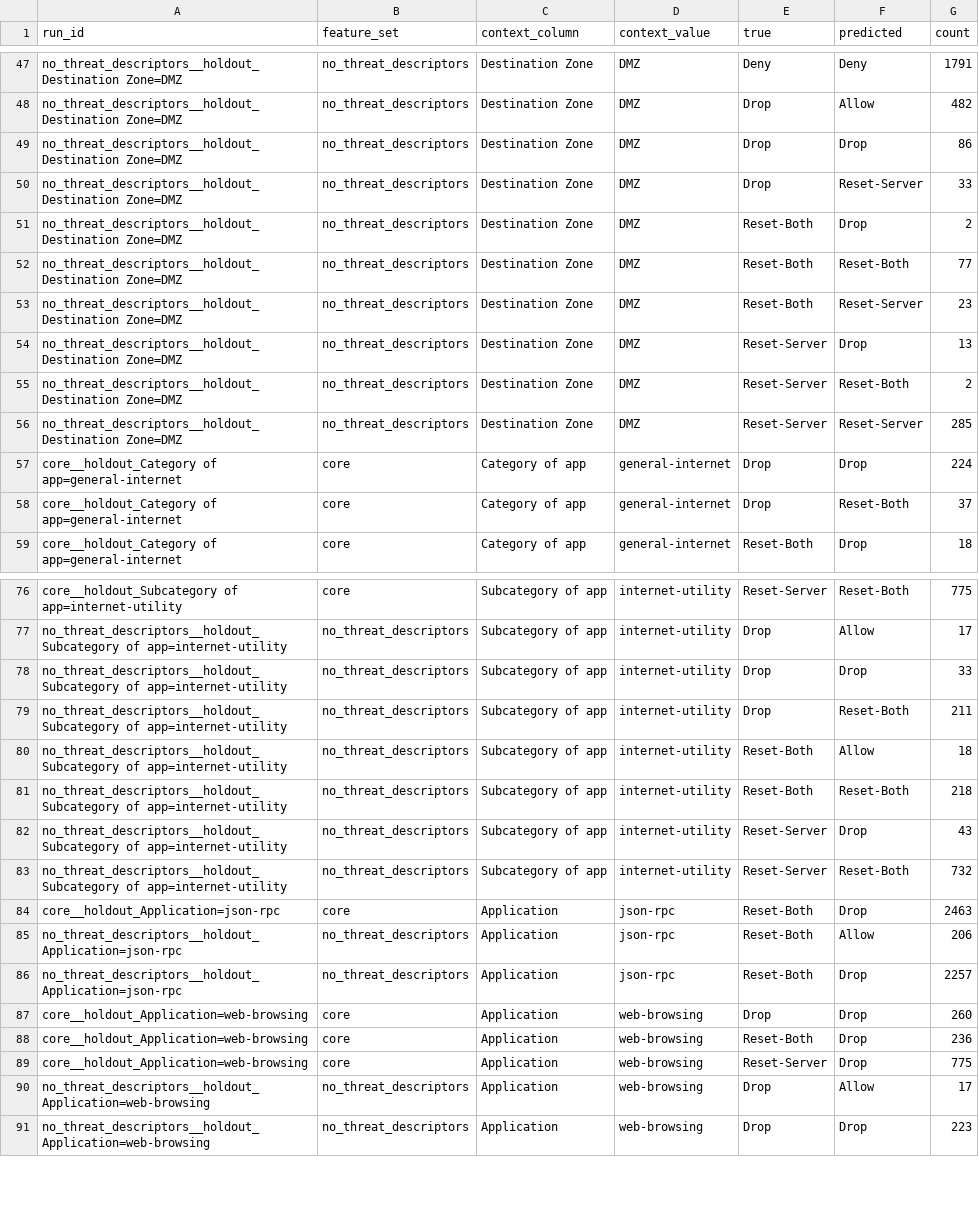
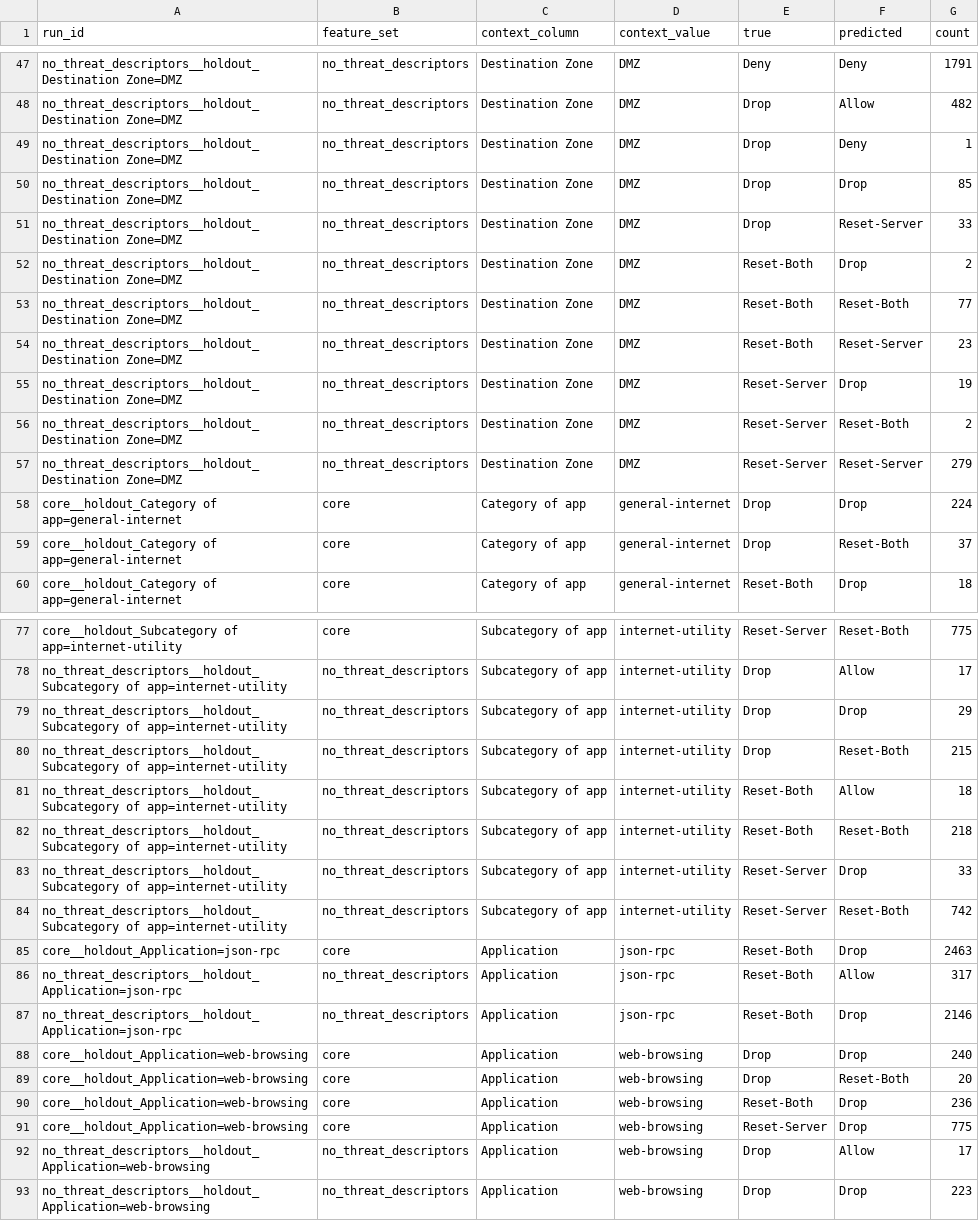
Before and after one commit to canay/threat-xai-action, a CSV file: results/operational_review_context_audit/context_holdout_confusions.csv, drawn as a sheet; only a part is shown, gaps mark what is left out; the diff covers the shown part only.

```diff
--- a/results/operational_review_context_audit/context_holdout_confusions.csv
+++ b/results/operational_review_context_audit/context_holdout_confusions.csv
@@ -48,3 +48,4 @@ no_threat_descriptors__holdout_Destination Zone=DMZ,no_threat_descriptors,Destin
 no_threat_descriptors__holdout_Destination Zone=DMZ,no_threat_descriptors,Destination Zone,DMZ,Drop,Allow,482
-no_threat_descriptors__holdout_Destination Zone=DMZ,no_threat_descriptors,Destination Zone,DMZ,Drop,Drop,86
+no_threat_descriptors__holdout_Destination Zone=DMZ,no_threat_descriptors,Destination Zone,DMZ,Drop,Deny,1
+no_threat_descriptors__holdout_Destination Zone=DMZ,no_threat_descriptors,Destination Zone,DMZ,Drop,Drop,85
 no_threat_descriptors__holdout_Destination Zone=DMZ,no_threat_descriptors,Destination Zone,DMZ,Drop,Reset-Server,33
@@ -53,5 +54,5 @@ no_threat_descriptors__holdout_Destination Zone=DMZ,no_threat_descriptors,Destin
 no_threat_descriptors__holdout_Destination Zone=DMZ,no_threat_descriptors,Destination Zone,DMZ,Reset-Both,Reset-Server,23
-no_threat_descriptors__holdout_Destination Zone=DMZ,no_threat_descriptors,Destination Zone,DMZ,Reset-Server,Drop,13
+no_threat_descriptors__holdout_Destination Zone=DMZ,no_threat_descriptors,Destination Zone,DMZ,Reset-Server,Drop,19
 no_threat_descriptors__holdout_Destination Zone=DMZ,no_threat_descriptors,Destination Zone,DMZ,Reset-Server,Reset-Both,2
-no_threat_descriptors__holdout_Destination Zone=DMZ,no_threat_descriptors,Destination Zone,DMZ,Reset-Server,Reset-Server,285
+no_threat_descriptors__holdout_Destination Zone=DMZ,no_threat_descriptors,Destination Zone,DMZ,Reset-Server,Reset-Server,279
 core__holdout_Category of app=general-internet,core,Category of app,general-internet,Drop,Drop,224
@@ -77,12 +78,13 @@ core__holdout_Subcategory of app=internet-utility,core,Subcategory of app,intern
 no_threat_descriptors__holdout_Subcategory of app=internet-utility,no_threat_descriptors,Subcategory of app,internet-utility,Drop,Allow,17
-no_threat_descriptors__holdout_Subcategory of app=internet-utility,no_threat_descriptors,Subcategory of app,internet-utility,Drop,Drop,33
-no_threat_descriptors__holdout_Subcategory of app=internet-utility,no_threat_descriptors,Subcategory of app,internet-utility,Drop,Reset-Both,211
+no_threat_descriptors__holdout_Subcategory of app=internet-utility,no_threat_descriptors,Subcategory of app,internet-utility,Drop,Drop,29
+no_threat_descriptors__holdout_Subcategory of app=internet-utility,no_threat_descriptors,Subcategory of app,internet-utility,Drop,Reset-Both,215
 no_threat_descriptors__holdout_Subcategory of app=internet-utility,no_threat_descriptors,Subcategory of app,internet-utility,Reset-Both,Allow,18
 no_threat_descriptors__holdout_Subcategory of app=internet-utility,no_threat_descriptors,Subcategory of app,internet-utility,Reset-Both,Reset-Both,218
-no_threat_descriptors__holdout_Subcategory of app=internet-utility,no_threat_descriptors,Subcategory of app,internet-utility,Reset-Server,Drop,43
-no_threat_descriptors__holdout_Subcategory of app=internet-utility,no_threat_descriptors,Subcategory of app,internet-utility,Reset-Server,Reset-Both,732
+no_threat_descriptors__holdout_Subcategory of app=internet-utility,no_threat_descriptors,Subcategory of app,internet-utility,Reset-Server,Drop,33
+no_threat_descriptors__holdout_Subcategory of app=internet-utility,no_threat_descriptors,Subcategory of app,internet-utility,Reset-Server,Reset-Both,742
 core__holdout_Application=json-rpc,core,Application,json-rpc,Reset-Both,Drop,2463
-no_threat_descriptors__holdout_Application=json-rpc,no_threat_descriptors,Application,json-rpc,Reset-Both,Allow,206
-no_threat_descriptors__holdout_Application=json-rpc,no_threat_descriptors,Application,json-rpc,Reset-Both,Drop,2257
-core__holdout_Application=web-browsing,core,Application,web-browsing,Drop,Drop,260
+no_threat_descriptors__holdout_Application=json-rpc,no_threat_descriptors,Application,json-rpc,Reset-Both,Allow,317
+no_threat_descriptors__holdout_Application=json-rpc,no_threat_descriptors,Application,json-rpc,Reset-Both,Drop,2146
+core__holdout_Application=web-browsing,core,Application,web-browsing,Drop,Drop,240
+core__holdout_Application=web-browsing,core,Application,web-browsing,Drop,Reset-Both,20
 core__holdout_Application=web-browsing,core,Application,web-browsing,Reset-Both,Drop,236
```
Also changed, not shown: 20 edited cells elsewhere in this file, data/processed/schema.csv, results/operational_review_context_audit/context_holdout_aggregate.csv, 20 other files.
